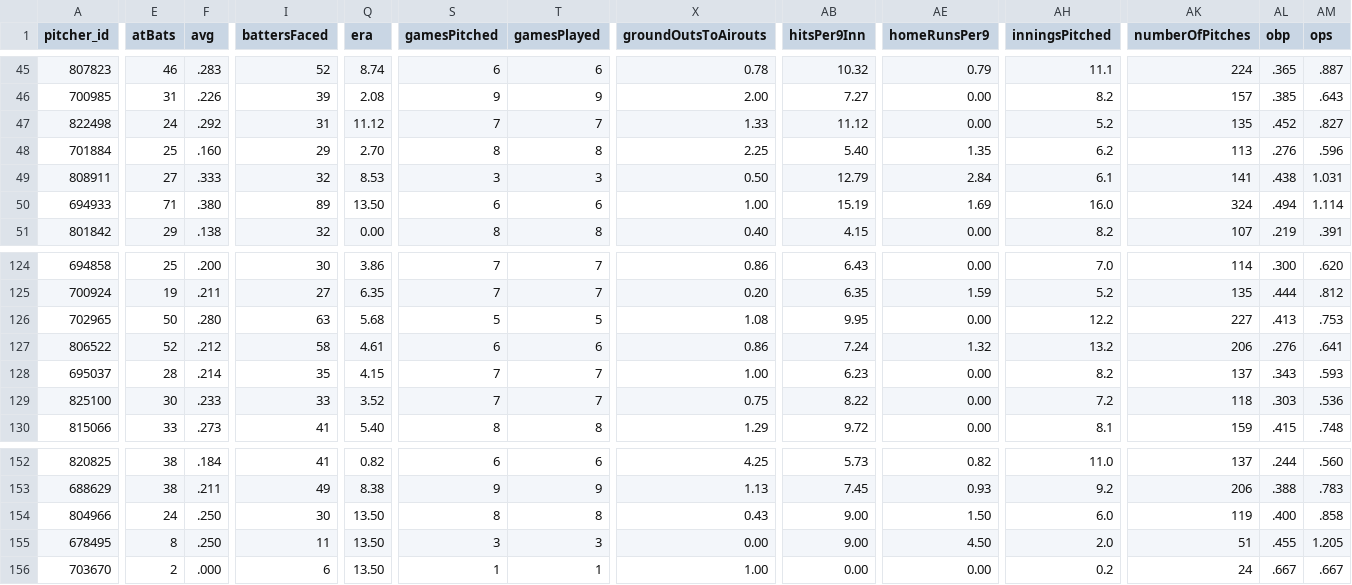
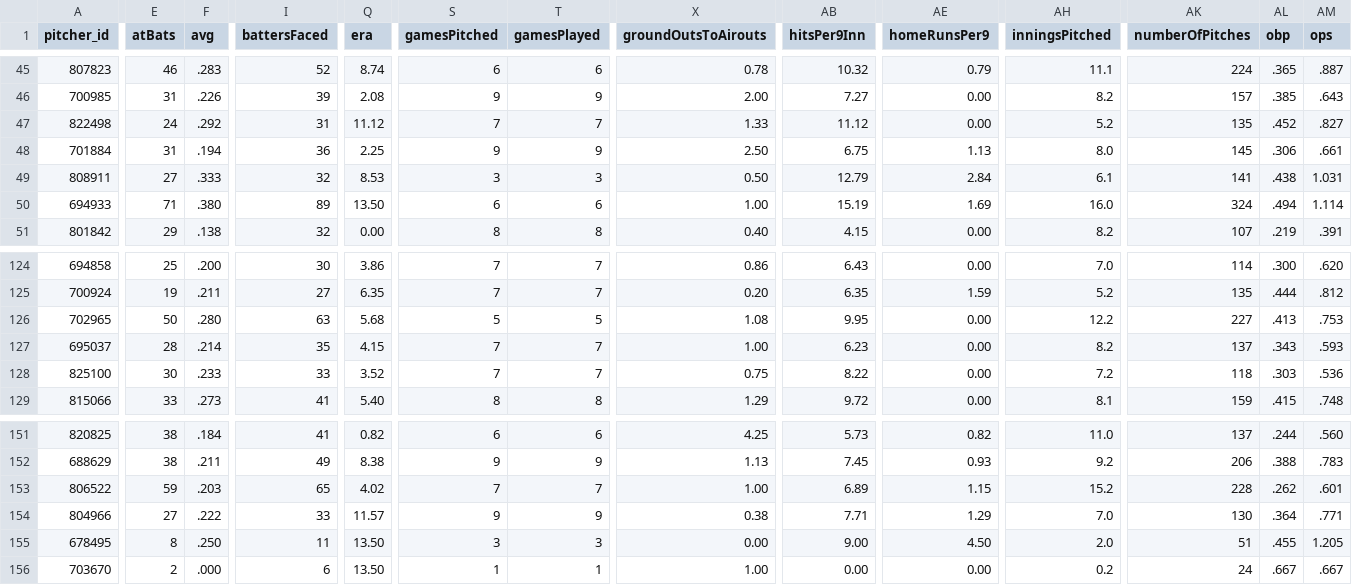
Before and after one commit to josh-hoff/AFL, a CSV file: data/2026/pitcher_stats.csv, drawn as a sheet; only a part is shown, gaps mark what is left out; removed rows and columns are numbered as before the commit, all else as after; rows hold the shown columns only; the diff covers the shown part only; the diff names each change by its address in the sheet, - before the commit and + after, or states it on an @@ line.

```diff
--- a/data/2026/pitcher_stats.csv
+++ b/data/2026/pitcher_stats.csv
-E48 (atBats): 25
+E48 (atBats): 31
-F48 (avg): .160
+F48 (avg): .194
-I48 (battersFaced): 29
+I48 (battersFaced): 36
-Q48 (era): 2.70
+Q48 (era): 2.25
-S48 (gamesPitched): 8
+S48 (gamesPitched): 9
-T48 (gamesPlayed): 8
+T48 (gamesPlayed): 9
-X48 (groundOutsToAirouts): 2.25
+X48 (groundOutsToAirouts): 2.50
-AB48 (hitsPer9Inn): 5.40
+AB48 (hitsPer9Inn): 6.75
-AE48 (homeRunsPer9): 1.35
+AE48 (homeRunsPer9): 1.13
-AH48 (inningsPitched): 6.2
+AH48 (inningsPitched): 8.0
-AK48 (numberOfPitches): 113
+AK48 (numberOfPitches): 145
-AL48 (obp): .276
+AL48 (obp): .306
-AM48 (ops): .596
+AM48 (ops): .661
-row 127: 806522 | 52 | .212 | 58 | 4.61 | 6 | 6 | 0.86 | 7.24 | 1.32 | 13.2 | 206 | .276 | .641
+row 153: 806522 | 59 | .203 | 65 | 4.02 | 7 | 7 | 1.00 | 6.89 | 1.15 | 15.2 | 228 | .262 | .601
-E154 (atBats): 24
+E154 (atBats): 27
-F154 (avg): .250
+F154 (avg): .222
-I154 (battersFaced): 30
+I154 (battersFaced): 33
-Q154 (era): 13.50
+Q154 (era): 11.57
-S154 (gamesPitched): 8
+S154 (gamesPitched): 9
-T154 (gamesPlayed): 8
+T154 (gamesPlayed): 9
-X154 (groundOutsToAirouts): 0.43
+X154 (groundOutsToAirouts): 0.38
-AB154 (hitsPer9Inn): 9.00
+AB154 (hitsPer9Inn): 7.71
-AE154 (homeRunsPer9): 1.50
+AE154 (homeRunsPer9): 1.29
-AH154 (inningsPitched): 6.0
+AH154 (inningsPitched): 7.0
-AK154 (numberOfPitches): 119
+AK154 (numberOfPitches): 130
-AL154 (obp): .400
+AL154 (obp): .364
-AM154 (ops): .858
+AM154 (ops): .771
```
Also changed, not shown: 28 edited cells elsewhere in this file, data/2026/fielding_gamelogs.csv, data/2026/pitching_gamelogs.csv, 2 other files.
